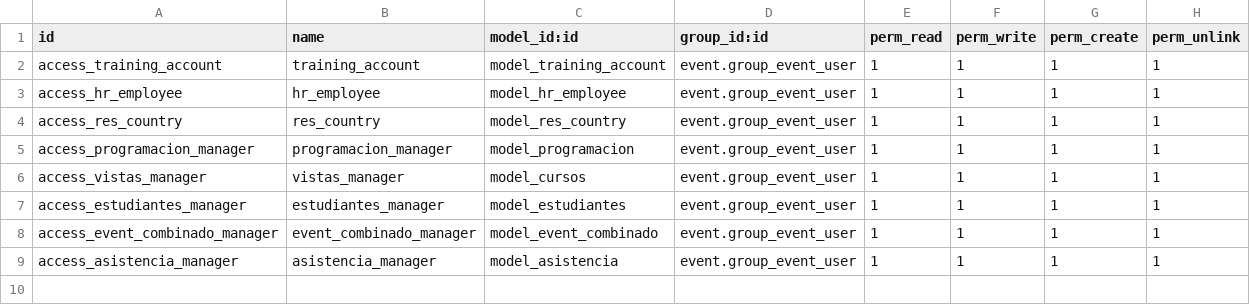
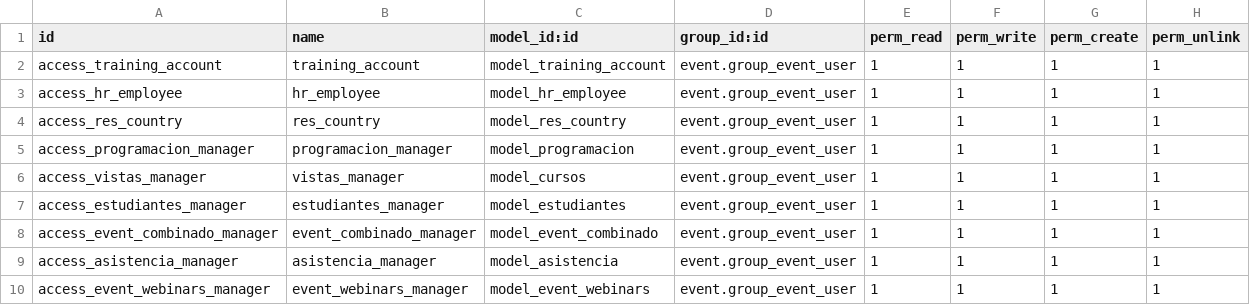
Before and after one commit to hascr/has_propios, a CSV file: has_event/security/ir.model.access.csv, drawn as a sheet; the diff names each change by its address in the sheet, - before the commit and + after, or states it on an @@ line.

Commit message:
error en modelo webinars

```diff
--- a/has_event/security/ir.model.access.csv
+++ b/has_event/security/ir.model.access.csv
+row 10: access_event_webinars_manager | event_webinars_manager | model_event_webinars | event.group_event_user | 1 | 1 | 1 | 1
```
Also changed, not shown: 2 other files.
